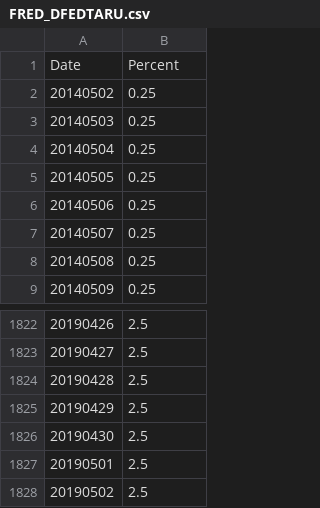
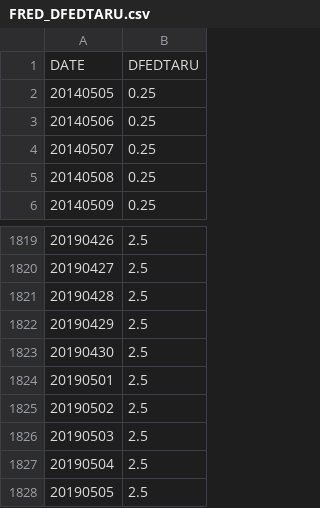
Before and after one commit to completegraph/DATA607FINAL, a CSV file: DATA/FRED_DFEDTARU.csv, drawn as a sheet; only a part is shown, gaps mark what is left out; removed rows and columns are numbered as before the commit, all else as after; the diff names each change by its address in the sheet, - before the commit and + after, or states it on an @@ line.

```diff
--- a/DATA/FRED_DFEDTARU.csv
+++ b/DATA/FRED_DFEDTARU.csv
-row 1: Date | Percent
-row 2: 20140502 | 0.25
-row 3: 20140503 | 0.25
-row 4: 20140504 | 0.25
+row 1: DATE | DFEDTARU
+row 1826: 20190503 | 2.5
+row 1827: 20190504 | 2.5
+row 1828: 20190505 | 2.5
```
Also changed, not shown: DATA/FRED_BAMLH0A1HYBB.csv, 8 other files.
